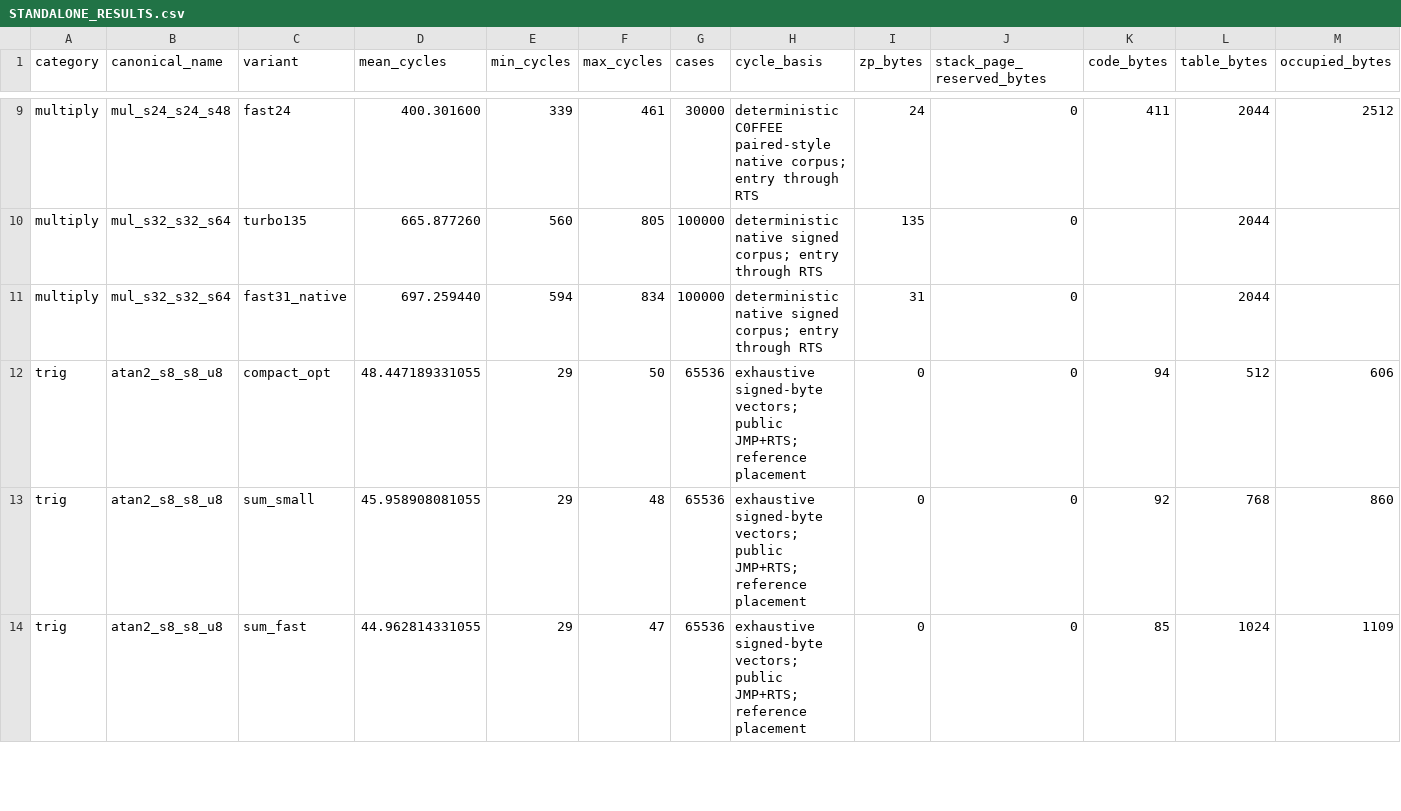
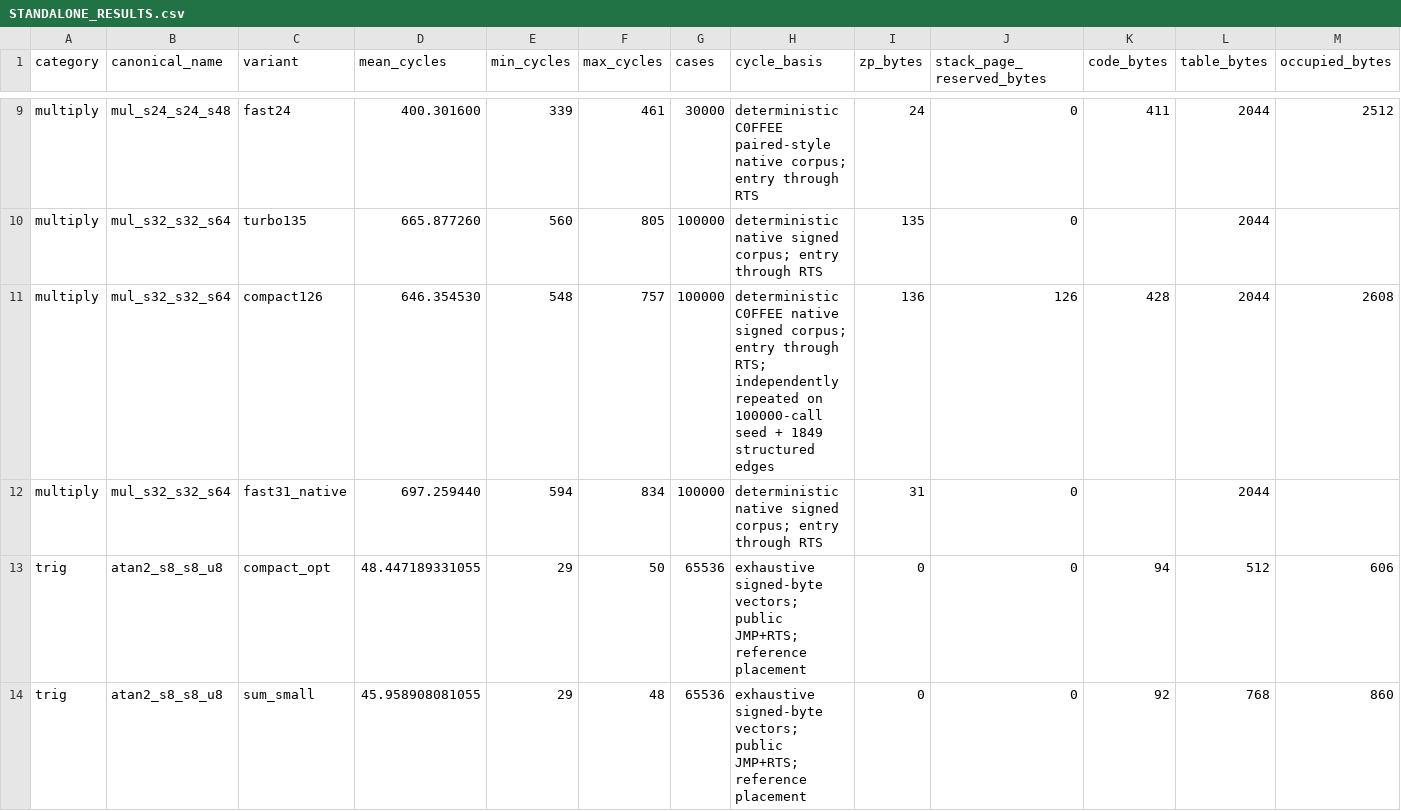
Before and after one commit to floppyrom/C64-Math-Library, a CSV file: benchmarks/STANDALONE_RESULTS.csv, drawn as a sheet; only a part is shown, gaps mark what is left out; the shorter side is filled out with more unchanged rows; rows hold the shown columns only; the diff names each change by its address in the sheet, - before the commit and + after, or states it on an @@ line.

Commit message:
add compact126 SMUL32 standalone benchmark

```diff
--- a/benchmarks/STANDALONE_RESULTS.csv
+++ b/benchmarks/STANDALONE_RESULTS.csv
+row 11: multiply | mul_s32_s32_s64 | compact126 | 646.354530 | 548 | 757 | 100000 | deterministic C0FFEE native signed corpus; entry through RTS; independently repeated on 100000-call seed + 1849 structured edges | 136 | 126 | 428 | 2044 | 2608
```
